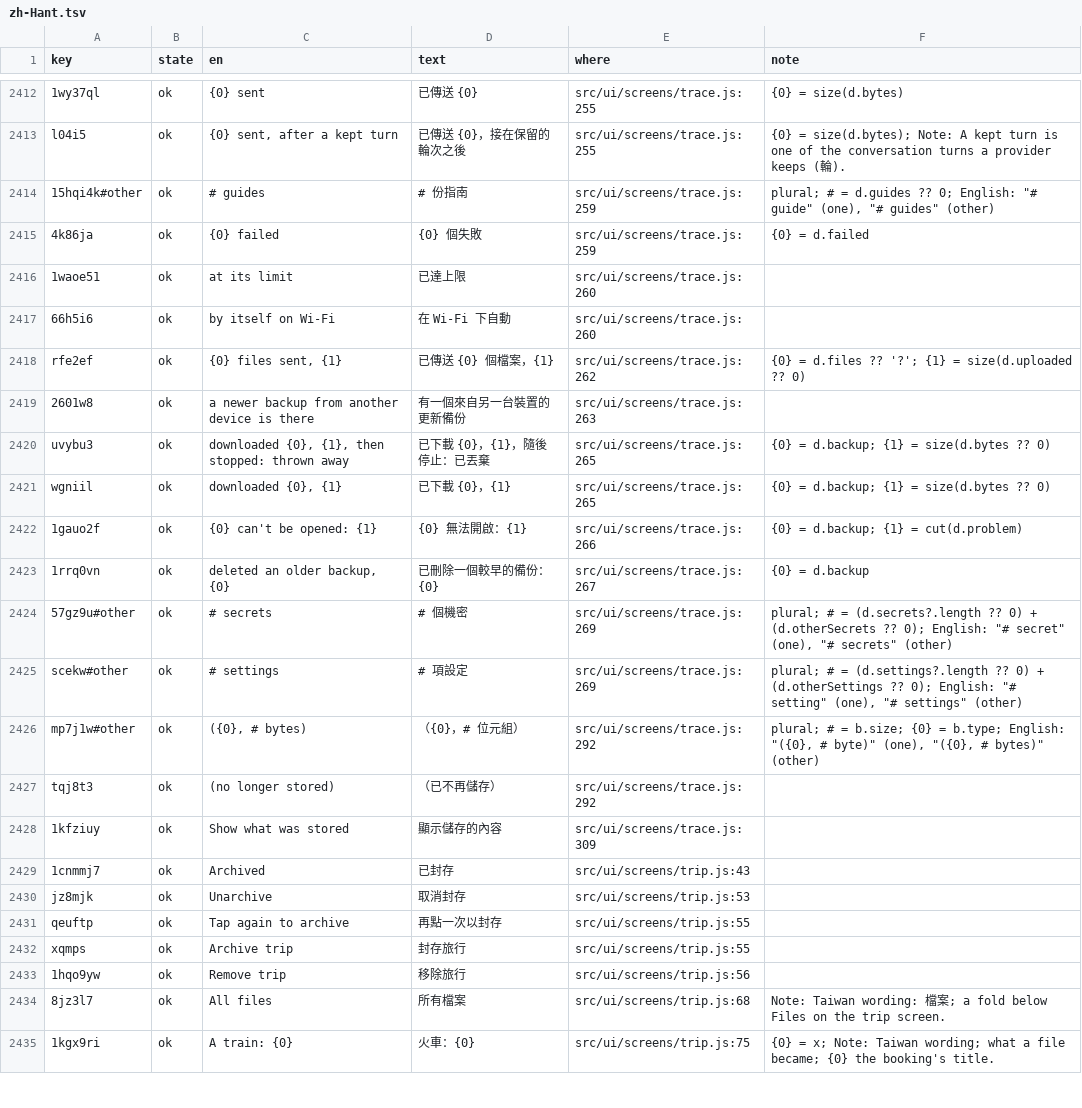
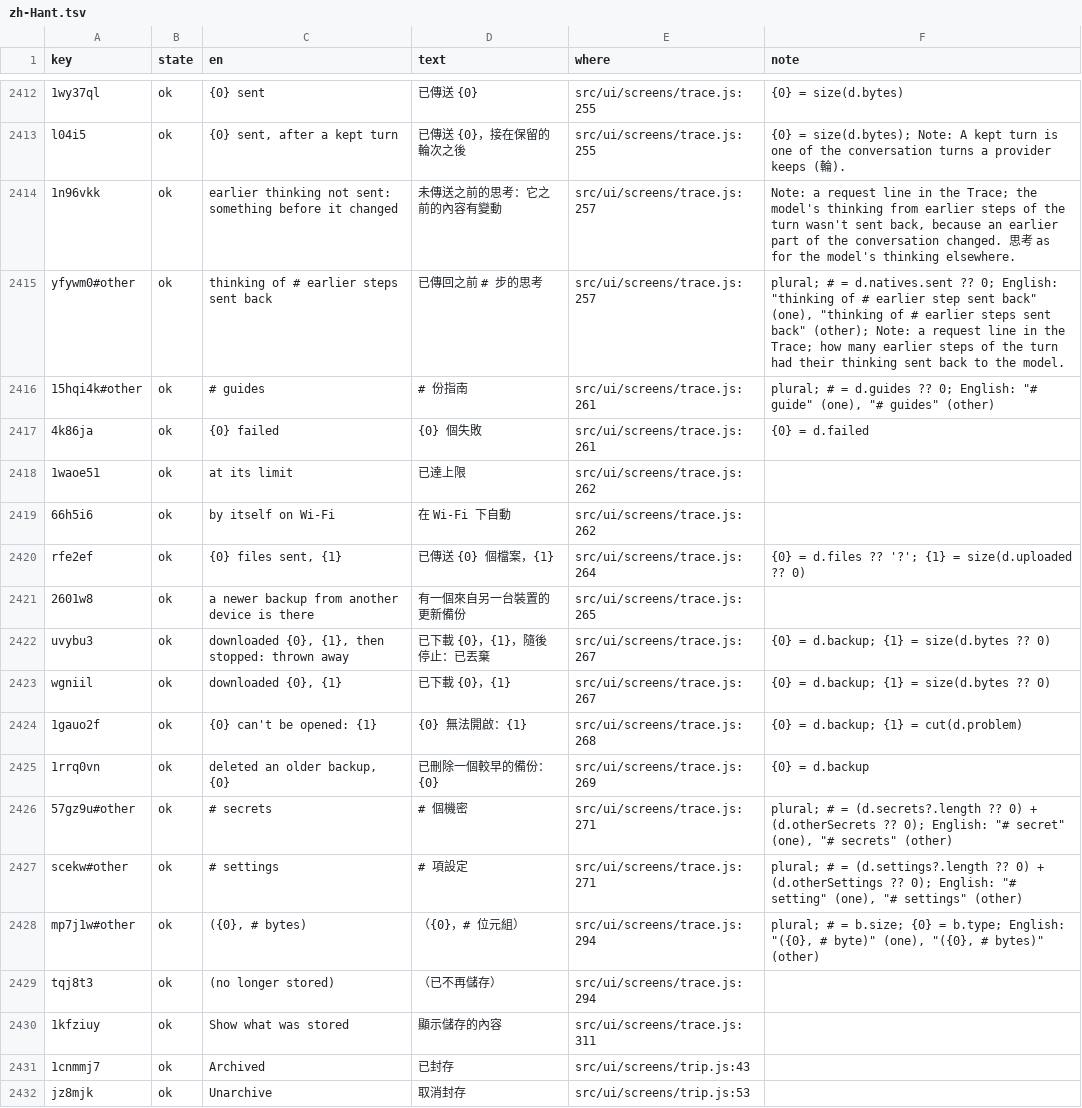
Before and after one commit to annai-guide/annai, a TSV file: l10n/zh-Hant.tsv, drawn as a sheet; only a part is shown, gaps mark what is left out; the shorter side is filled out with more unchanged rows; addresses are those after the commit; the diff names each change by its address in the sheet, - before the commit and + after, or states it on an @@ line.

```diff
--- a/l10n/zh-Hant.tsv
+++ b/l10n/zh-Hant.tsv
+row 2414: 1n96vkk | ok | earlier thinking not sent: something before it changed | 未傳送之前的思考：它之前的內容有變動 | src/ui/screens/trace.js:257 | Note: a request line in the Trace; the model's thinking from earlier steps of the turn wasn't sent back, because an earlier part of the conversation changed. 思考 as for the model's thinking elsewhere.
+row 2415: yfywm0#other | ok | thinking of # earlier steps sent back | 已傳回之前 # 步的思考 | src/ui/screens/trace.js:257 | plural; # = d.natives.sent ?? 0; English: "thinking of # earlier step sent back" (one), "thinking of # earlier steps sent back" (other); Note: a request line in the Trace; how many earlier steps of the turn had their thinking sent back to the model.
-E2416:E2417 (where): src/ui/screens/trace.js:259
+E2416:E2417 (where): src/ui/screens/trace.js:261
-E2418:E2419 (where): src/ui/screens/trace.js:260
+E2418:E2419 (where): src/ui/screens/trace.js:262
-E2420 (where): src/ui/screens/trace.js:262
+E2420 (where): src/ui/screens/trace.js:264
-E2421 (where): src/ui/screens/trace.js:263
+E2421 (where): src/ui/screens/trace.js:265
-E2422:E2423 (where): src/ui/screens/trace.js:265
+E2422:E2423 (where): src/ui/screens/trace.js:267
-E2424 (where): src/ui/screens/trace.js:266
+E2424 (where): src/ui/screens/trace.js:268
-E2425 (where): src/ui/screens/trace.js:267
+E2425 (where): src/ui/screens/trace.js:269
-E2426:E2427 (where): src/ui/screens/trace.js:269
+E2426:E2427 (where): src/ui/screens/trace.js:271
-E2428:E2429 (where): src/ui/screens/trace.js:292
+E2428:E2429 (where): src/ui/screens/trace.js:294
-E2430 (where): src/ui/screens/trace.js:309
+E2430 (where): src/ui/screens/trace.js:311
```
Also changed, not shown: l10n/ja.tsv, l10n/zh-Hans.tsv, 13 other files.
